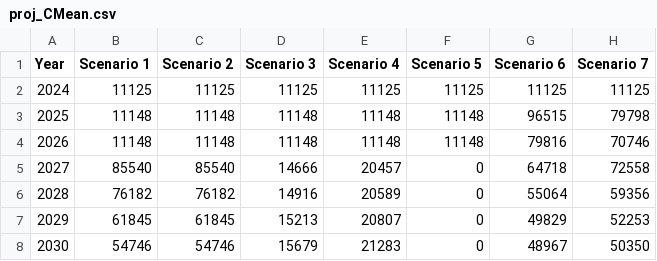
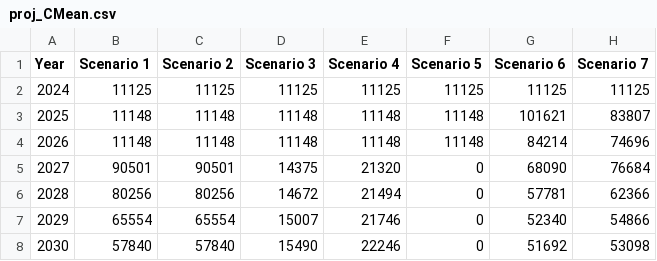
Before and after one commit to afsc-assessments/bsai-fhs, a CSV file: 2024/model_runs/03b_projection/proj_CMean.csv, drawn as a sheet; only a part is shown; the diff covers the shown part only.

```diff
--- a/2024/model_runs/03b_projection/proj_CMean.csv
+++ b/2024/model_runs/03b_projection/proj_CMean.csv
@@ -2,7 +2,7 @@
 2024,11125,11125,11125,11125,11125,11125,11125
-2025,11148,11148,11148,11148,11148,96515,79798
-2026,11148,11148,11148,11148,11148,79816,70746
-2027,85540,85540,14666,20457,0,64718,72558
-2028,76182,76182,14916,20589,0,55064,59356
-2029,61845,61845,15213,20807,0,49829,52253
-2030,54746,54746,15679,21283,0,48967,50350
+2025,11148,11148,11148,11148,11148,101621,83807
+2026,11148,11148,11148,11148,11148,84214,74696
+2027,90501,90501,14375,21320,0,68090,76684
+2028,80256,80256,14672,21494,0,57781,62366
+2029,65554,65554,15007,21746,0,52340,54866
+2030,57840,57840,15490,22246,0,51692,53098
```
Also changed, not shown: 48 edited cells elsewhere in this file, 2024/model_runs/03b_projection/proj_F_Mean.csv, 2024/model_runs/03b_projection/proj_SSBMean.csv.
